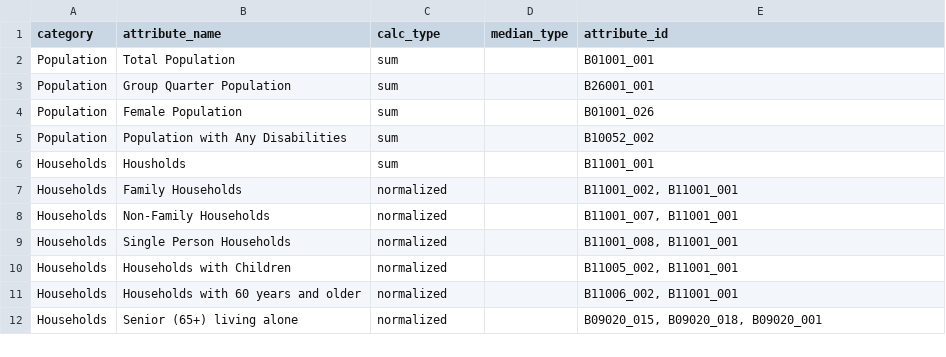
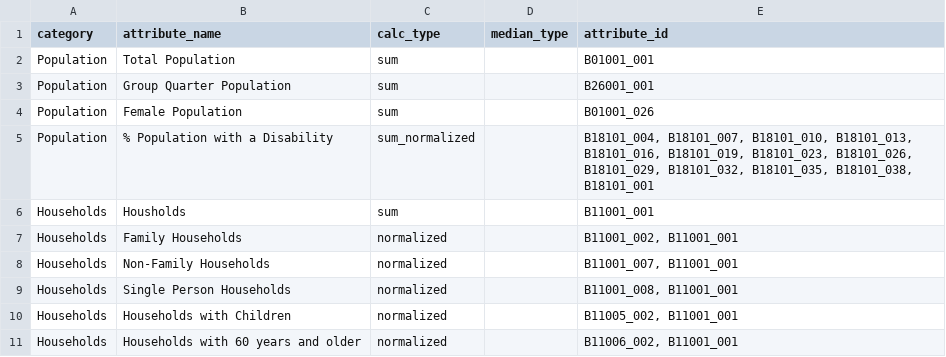
Before and after one commit to sfcpc/san-francisco-neighborhood-profiles, a CSV file: lookup_tables/attribute_lookup.csv, drawn as a sheet; only a part is shown; the shorter side is filled out with more unchanged rows.

Commit message:
Corrected Pop with any Disability variable
Changed this variable:
Population,Population with Any Disabilities,sum,,B10052_002
For:
Population,% Population with a Disability,sum_normalized,,"B18101_004, B18101_007, B18101_010, B18101_013, B18101_016, B18101_019, B18101_023, B18101_026, B18101_029, B18101_032, B18101_035, B18101_038, B18101_001"

```diff
--- a/lookup_tables/attribute_lookup.csv
+++ b/lookup_tables/attribute_lookup.csv
@@ -4,3 +4,3 @@ Population,Group Quarter Population,sum,,B26001_001
 Population,Female Population,sum,,B01001_026
-Population,Population with Any Disabilities,sum,,B10052_002
+Population,% Population with a Disability,sum_normalized,,"B18101_004, B18101_007, B18101_010, B18101_013, B18101_016, B18101_019, B18101_023, B18101_026, B18101_029, B18101_032, B18101_035, B18101_038, B18101_001"
 Households,Housholds,sum,,B11001_001
```
